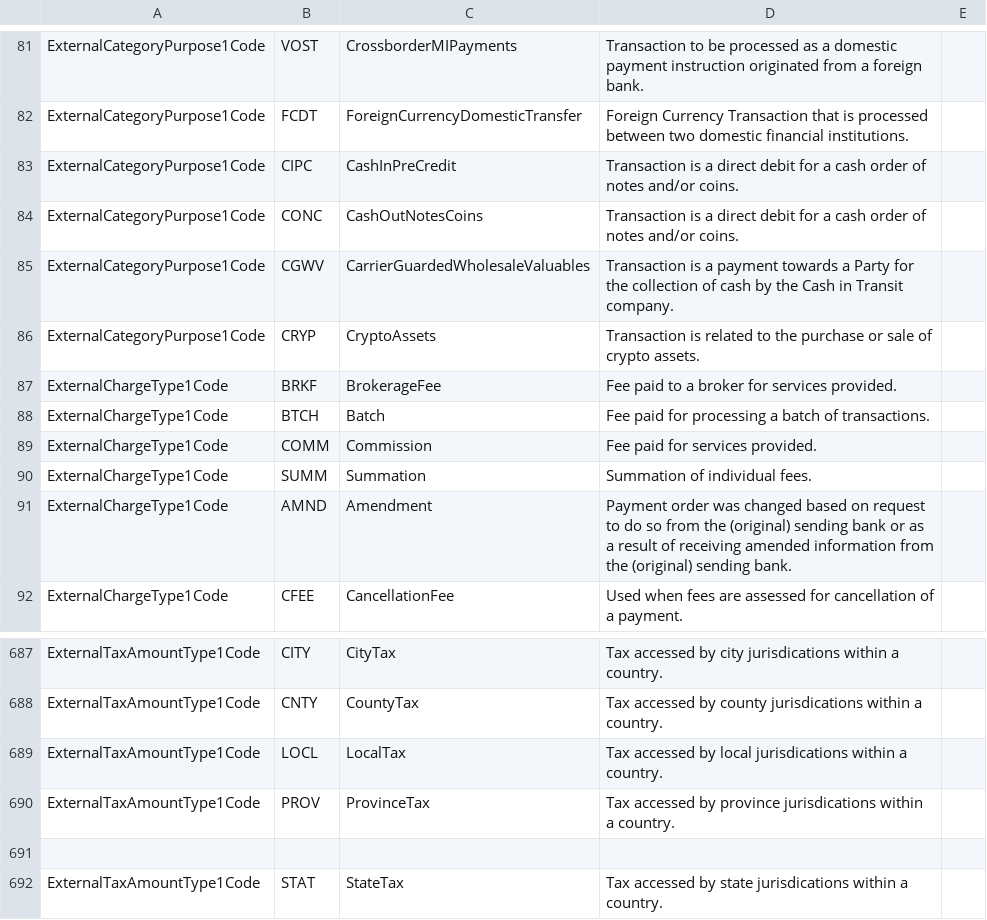
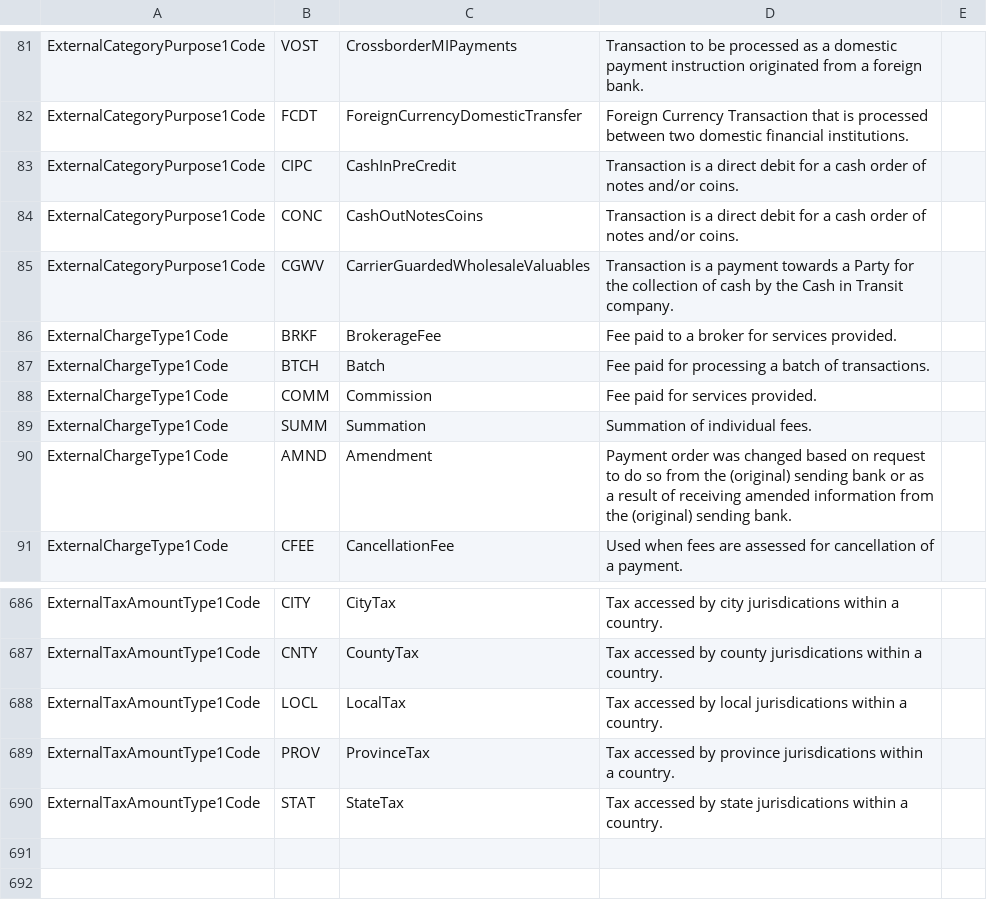
Before and after one commit to OpenBankingUK/External_Internal_CodeSets, a CSV file: ISO_External_Codeset.csv, drawn as a sheet; only a part is shown, gaps mark what is left out.

Commit message:
Removed CRYP from ExternalCategoryPurpose1Code
Change (add) was not required for this PR

```diff
--- a/ISO_External_Codeset.csv
+++ b/ISO_External_Codeset.csv
@@ -85,3 +85,2 @@ ExternalCategoryPurpose1Code,CONC,CashOutNotesCoins,Transaction is a direct debi
 ExternalCategoryPurpose1Code,CGWV,CarrierGuardedWholesaleValuables,Transaction is a payment towards a Party for the collection of cash by the Cash in Transit company.,
-ExternalCategoryPurpose1Code,CRYP,CryptoAssets,Transaction is related to the purchase or sale of crypto assets.,
 ExternalChargeType1Code,BRKF,BrokerageFee,Fee paid to a broker for services provided.,
@@ -690,3 +689,2 @@ ExternalTaxAmountType1Code,LOCL,LocalTax,Tax accessed by local jurisdications wi
 ExternalTaxAmountType1Code,PROV,ProvinceTax,Tax accessed by province jurisdications within a country.,
-
 ExternalTaxAmountType1Code,STAT,StateTax,Tax accessed by state jurisdications within a country.,
```
